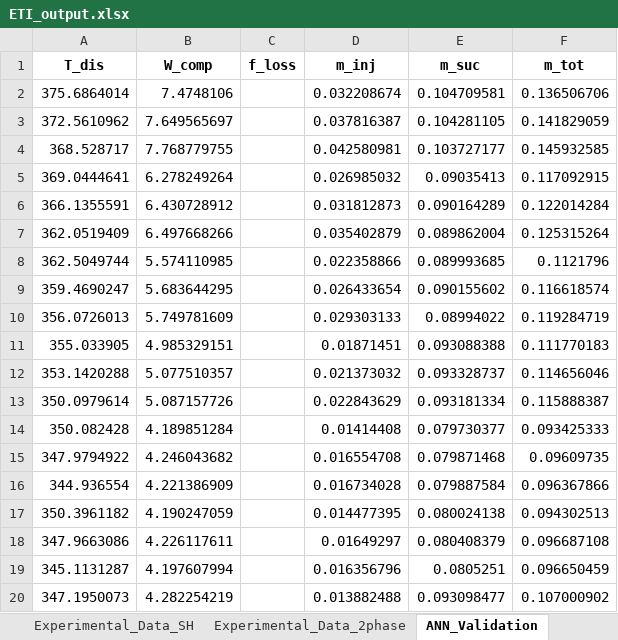
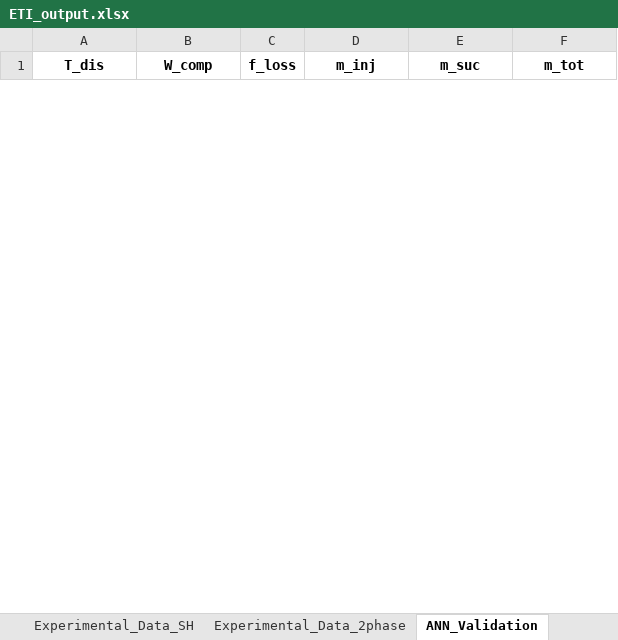
Before and after one commit to abahman/Trunk, an Excel workbook: ETI/model/ETI_output.xlsx, sheet ANN_Validation, drawn as a sheet; only a part is shown; values as stored, in another font and other column widths than the file's, no borders; removed rows and columns are numbered as before the commit, all else as after; the diff covers the shown part only; the diff names each change by its address in the sheet, - before the commit and + after, or states it on an @@ line.

```diff
--- a/ETI/model/ETI_output.xlsx (sheet ANN_Validation)
+++ b/ETI/model/ETI_output.xlsx (sheet ANN_Validation)
-row 2: 375.6864014 | 7.4748106 |  | 0.032208674 | 0.104709581 | 0.136506706
-row 3: 372.5610962 | 7.649565697 |  | 0.037816387 | 0.104281105 | 0.141829059
-row 4: 368.528717 | 7.768779755 |  | 0.042580981 | 0.103727177 | 0.145932585
-row 5: 369.0444641 | 6.278249264 |  | 0.026985032 | 0.09035413 | 0.117092915
-row 6: 366.1355591 | 6.430728912 |  | 0.031812873 | 0.090164289 | 0.122014284
-row 7: 362.0519409 | 6.497668266 |  | 0.035402879 | 0.089862004 | 0.125315264
-row 8: 362.5049744 | 5.574110985 |  | 0.022358866 | 0.089993685 | 0.1121796
-row 9: 359.4690247 | 5.683644295 |  | 0.026433654 | 0.090155602 | 0.116618574
-row 10: 356.0726013 | 5.749781609 |  | 0.029303133 | 0.08994022 | 0.119284719
-row 11: 355.033905 | 4.985329151 |  | 0.01871451 | 0.093088388 | 0.111770183
-row 12: 353.1420288 | 5.077510357 |  | 0.021373032 | 0.093328737 | 0.114656046
-row 13: 350.0979614 | 5.087157726 |  | 0.022843629 | 0.093181334 | 0.115888387
-row 14: 350.082428 | 4.189851284 |  | 0.01414408 | 0.079730377 | 0.093425333
-row 15: 347.9794922 | 4.246043682 |  | 0.016554708 | 0.079871468 | 0.09609735
-row 16: 344.936554 | 4.221386909 |  | 0.016734028 | 0.079887584 | 0.096367866
-row 17: 350.3961182 | 4.190247059 |  | 0.014477395 | 0.080024138 | 0.094302513
-row 18: 347.9663086 | 4.226117611 |  | 0.01649297 | 0.080408379 | 0.096687108
-row 19: 345.1131287 | 4.197607994 |  | 0.016356796 | 0.0805251 | 0.096650459
-row 20: 347.1950073 | 4.282254219 |  | 0.013882488 | 0.093098477 | 0.107000902
```
Also changed, not shown: 67 added rows and 48 removed rows elsewhere in this sheet, ANN Tmin/Data Collection.xlsx, ANN Tmin/Tmin_output.xlsx, 16 other files.
